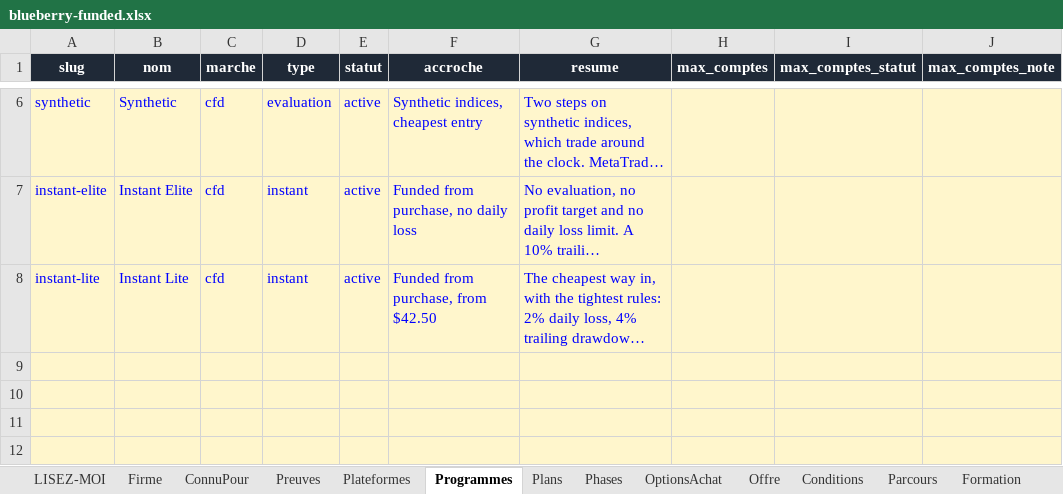
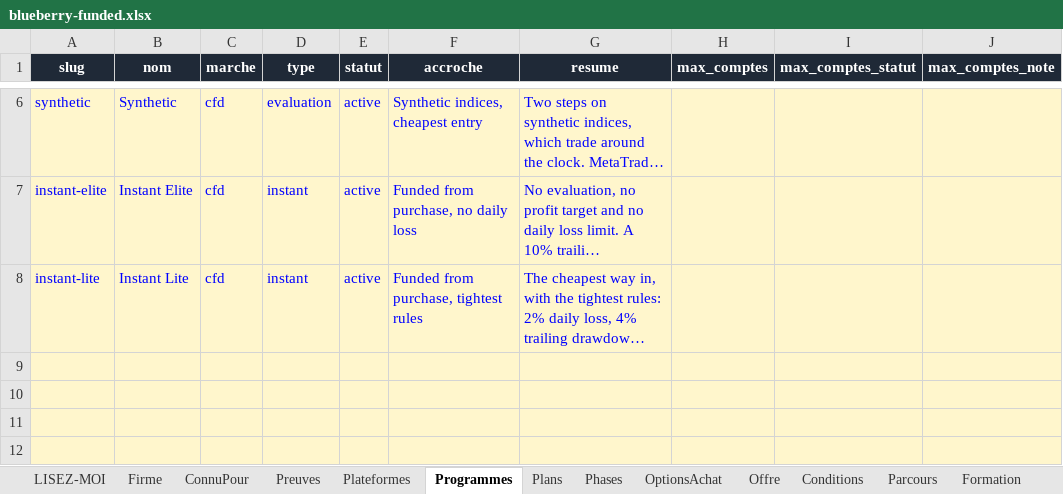
Before and after one commit to Sofiane5959/propfirmscanner-landing, an Excel workbook: data/firms/blueberry-funded.xlsx, sheet Programmes, drawn as a sheet; only a part is shown, gaps mark what is left out; long unchanged cells end in …; values as stored, in another font and other column widths than the file's, no borders; the diff names each change by its address in the sheet, - before the commit and + after, or states it on an @@ line.

```diff
--- a/data/firms/blueberry-funded.xlsx (sheet Programmes)
+++ b/data/firms/blueberry-funded.xlsx (sheet Programmes)
-F8 (accroche): Funded from purchase, from $42.50
+F8 (accroche): Funded from purchase, tightest rules
```
Also changed, not shown: 4 other files.
